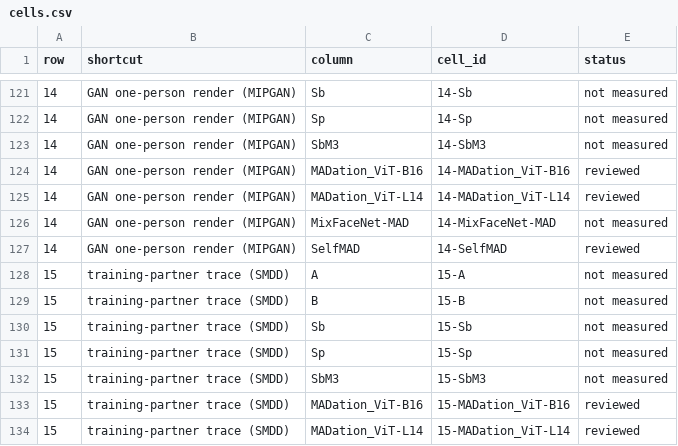
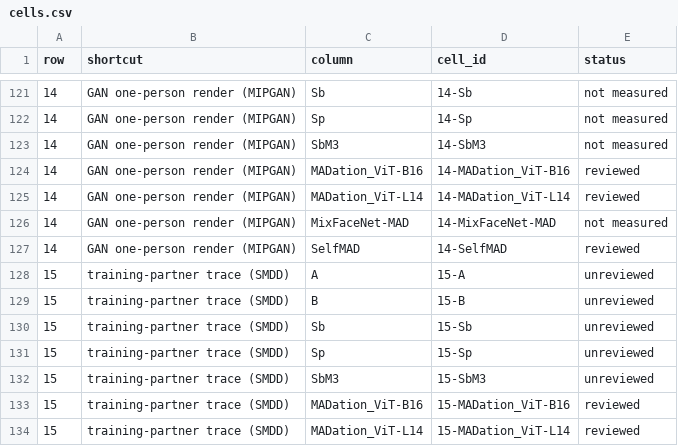
Before and after one commit to narolski/s-mad, a CSV file: experiments/SA1_shortcut-audit-table/cells.csv, drawn as a sheet; only a part is shown, gaps mark what is left out.

Commit message:
SA1: review saved verbatim; G9 partner audit (structure present by the 1% rule, max 1.6-3.1% of morphs) and G11 expression pool (CFD 158, KDEF 70 persons) read as registered; pending columns SE1, BB2, AB1; routing; machine-clock times

```diff
--- a/experiments/SA1_shortcut-audit-table/cells.csv
+++ b/experiments/SA1_shortcut-audit-table/cells.csv
@@ -127,7 +127,7 @@ row,shortcut,column,cell_id,status
 14,GAN one-person render (MIPGAN),SelfMAD,14-SelfMAD,reviewed
-15,training-partner trace (SMDD),A,15-A,not measured
-15,training-partner trace (SMDD),B,15-B,not measured
-15,training-partner trace (SMDD),Sb,15-Sb,not measured
-15,training-partner trace (SMDD),Sp,15-Sp,not measured
-15,training-partner trace (SMDD),SbM3,15-SbM3,not measured
+15,training-partner trace (SMDD),A,15-A,unreviewed
+15,training-partner trace (SMDD),B,15-B,unreviewed
+15,training-partner trace (SMDD),Sb,15-Sb,unreviewed
+15,training-partner trace (SMDD),Sp,15-Sp,unreviewed
+15,training-partner trace (SMDD),SbM3,15-SbM3,unreviewed
 15,training-partner trace (SMDD),MADation_ViT-B16,15-MADation_ViT-B16,reviewed
```
Also changed, not shown: 8 other files.
